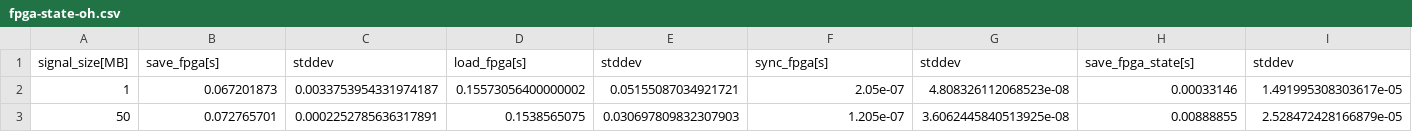
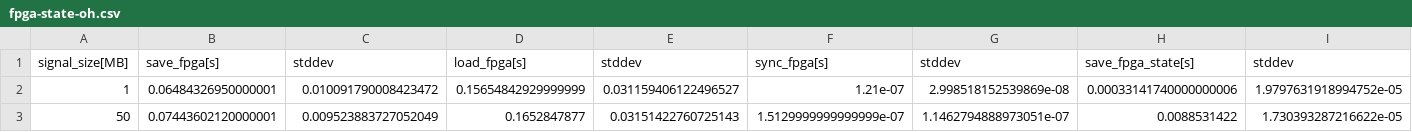
Before and after one commit to TUM-DSE/proteus-eval, a CSV file: data/proteus/fpga-state-oh.csv, drawn as a sheet; only a part is shown; the diff covers the shown part only; the diff names each change by its address in the sheet, - before the commit and + after, or states it on an @@ line.

Commit message:
Update migration data

```diff
--- a/data/proteus/fpga-state-oh.csv
+++ b/data/proteus/fpga-state-oh.csv
-B2: 0.067201873
+B2: 0.06484326950000001
-C2: 0.0033753954331974187
+C2: 0.010091790008423472
-D2: 0.15573056400000002
+D2: 0.15654842929999999
-E2: 0.05155087034921721
+E2: 0.031159406122496527
-F2: 2.05e-07
+F2: 1.21e-07
-G2: 4.808326112068523e-08
+G2: 2.998518152539869e-08
-H2: 0.00033146
+H2: 0.00033141740000000006
-I2: 1.491995308303617e-05
+I2: 1.9797631918994752e-05
-B3: 0.072765701
+B3: 0.07443602120000001
-C3: 0.0002252785636317891
+C3: 0.009523883727052049
-D3: 0.1538565075
+D3: 0.1652847877
-E3: 0.030697809832307903
+E3: 0.03151422760725143
-F3: 1.205e-07
+F3: 1.5129999999999999e-07
-G3: 3.6062445840513925e-08
+G3: 1.1462794888973051e-07
-H3: 0.00888855
+H3: 0.0088531422
-I3: 2.528472428166879e-05
+I3: 1.730393287216622e-05
```
Also changed, not shown: 120 edited cells elsewhere in this file, data/proteus/migration-oh.csv, data/proteus/vm-state-oh.csv, 2 other files.
